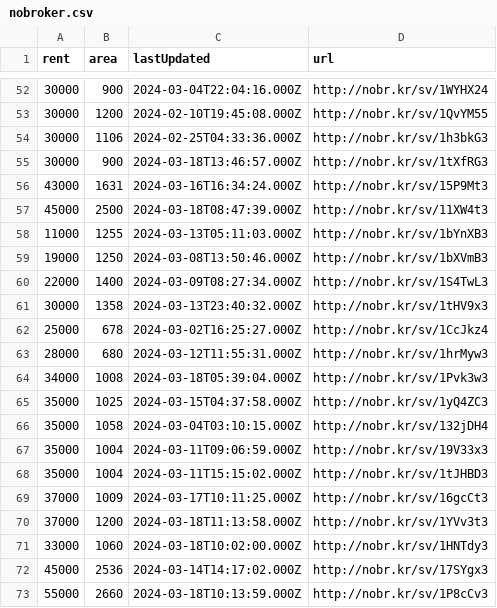
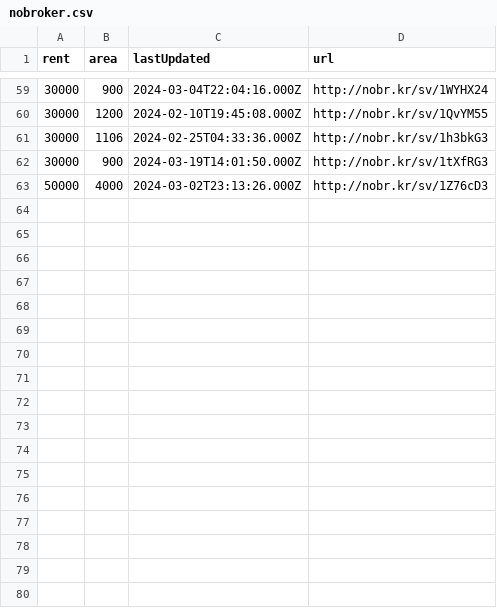
Before and after one commit to KShivendu/blr-societies, a CSV file: data/nobroker.csv, drawn as a sheet; only a part is shown, gaps mark what is left out; the diff covers the shown part only.

```diff
--- a/data/nobroker.csv
+++ b/data/nobroker.csv
@@ -54,20 +61,3 @@ rent, area, lastUpdated, url
 30000, "1106","2024-02-25T04:33:36.000Z","http://nobr.kr/sv/1h3bkG3"
-30000, "900","2024-03-18T13:46:57.000Z","http://nobr.kr/sv/1tXfRG3"
-43000, "1631","2024-03-16T16:34:24.000Z","http://nobr.kr/sv/15P9Mt3"
-45000, "2500","2024-03-18T08:47:39.000Z","http://nobr.kr/sv/11XW4t3"
-11000, "1255","2024-03-13T05:11:03.000Z","http://nobr.kr/sv/1bYnXB3"
-19000, "1250","2024-03-08T13:50:46.000Z","http://nobr.kr/sv/1bXVmB3"
-22000, "1400","2024-03-09T08:27:34.000Z","http://nobr.kr/sv/1S4TwL3"
-30000, "1358","2024-03-13T23:40:32.000Z","http://nobr.kr/sv/1tHV9x3"
-25000, "678","2024-03-02T16:25:27.000Z","http://nobr.kr/sv/1CcJkz4"
-28000, "680","2024-03-12T11:55:31.000Z","http://nobr.kr/sv/1hrMyw3"
-34000, "1008","2024-03-18T05:39:04.000Z","http://nobr.kr/sv/1Pvk3w3"
-35000, "1025","2024-03-15T04:37:58.000Z","http://nobr.kr/sv/1yQ4ZC3"
-35000, "1058","2024-03-04T03:10:15.000Z","http://nobr.kr/sv/132jDH4"
-35000, "1004","2024-03-11T09:06:59.000Z","http://nobr.kr/sv/19V33x3"
-35000, "1004","2024-03-11T15:15:02.000Z","http://nobr.kr/sv/1tJHBD3"
-37000, "1009","2024-03-17T10:11:25.000Z","http://nobr.kr/sv/16gcCt3"
-37000, "1200","2024-03-18T11:13:58.000Z","http://nobr.kr/sv/1YVv3t3"
-33000, "1060","2024-03-18T10:02:00.000Z","http://nobr.kr/sv/1HNTdy3"
-45000, "2536","2024-03-14T14:17:02.000Z","http://nobr.kr/sv/17SYgx3"
-55000, "2660","2024-03-18T10:13:59.000Z","http://nobr.kr/sv/1P8cCv3"
+30000, "900","2024-03-19T14:01:50.000Z","http://nobr.kr/sv/1tXfRG3"
+50000, "4000","2024-03-02T23:13:26.000Z","http://nobr.kr/sv/1Z76cD3"
```
Also changed, not shown: 6 added rows, 5 removed rows, 13 moved rows and 3 edited cells elsewhere in this file.
